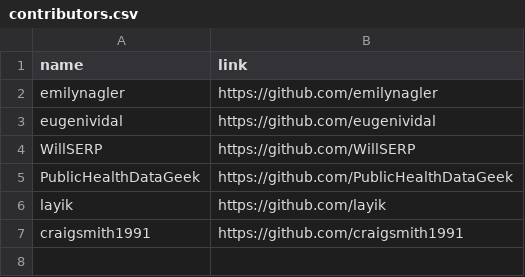
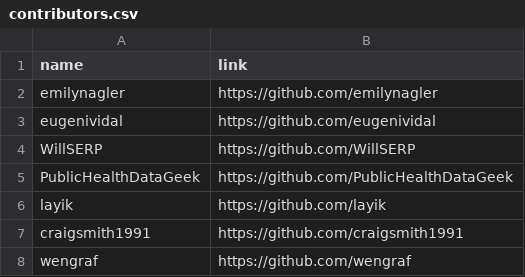
Before and after one commit to ITSLeeds/rrsrr, a CSV file: contributors.csv, drawn as a sheet.

```diff
--- a/contributors.csv
+++ b/contributors.csv
@@ -7 +7,2 @@ layik,https://github.com/layik
 craigsmith1991,https://github.com/craigsmith1991
+wengraf,https://github.com/wengraf
```
Also changed, not shown: 2 other files.
